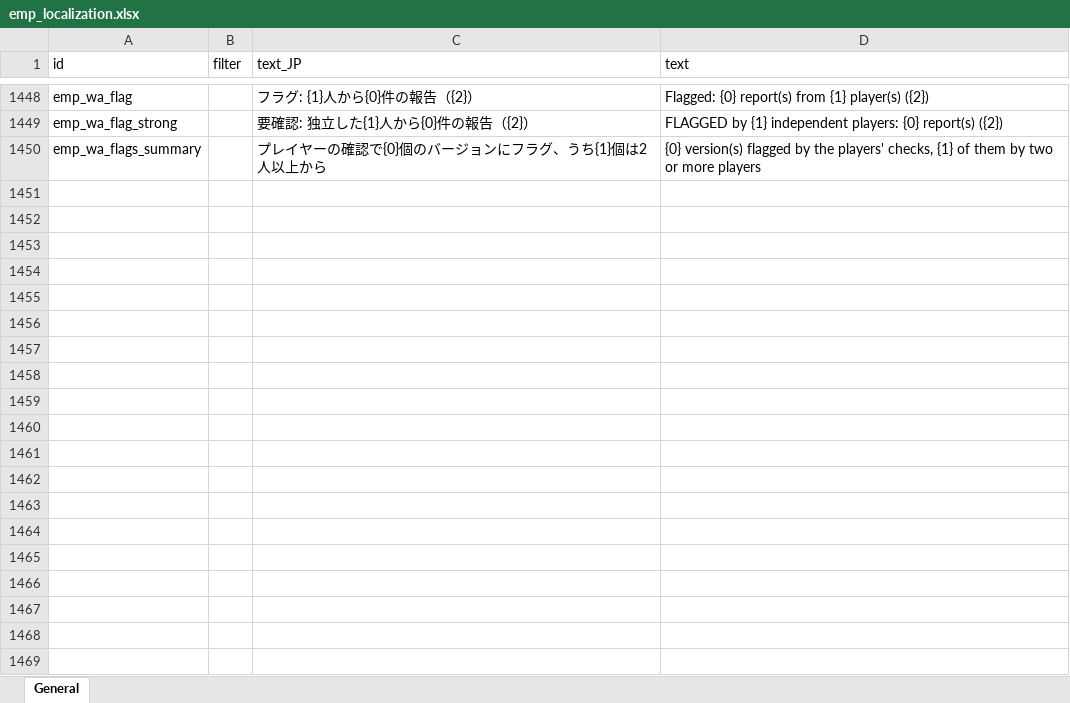
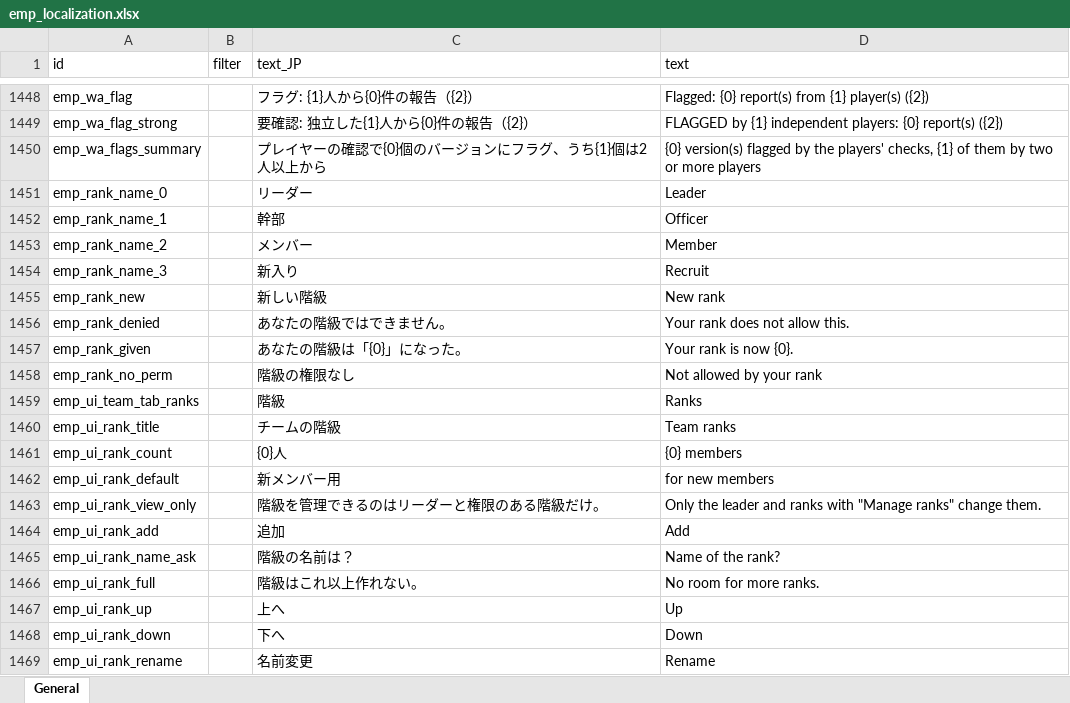
Before and after one commit to ElinTogether/ElinTogether, an Excel workbook: package/LangMod/EN/emp_localization.xlsx, sheet General, drawn as a sheet; only a part is shown, gaps mark what is left out; values as stored, in another font and other column widths than the file's, no borders; the diff covers the shown part only; the diff names each change by its address in the sheet, - before the commit and + after, or states it on an @@ line.

```diff
--- a/package/LangMod/EN/emp_localization.xlsx (sheet General)
+++ b/package/LangMod/EN/emp_localization.xlsx (sheet General)
+row 1451: emp_rank_name_0 |  | リーダー | Leader
+row 1452: emp_rank_name_1 |  | 幹部 | Officer
+row 1453: emp_rank_name_2 |  | メンバー | Member
+row 1454: emp_rank_name_3 |  | 新入り | Recruit
+row 1455: emp_rank_new |  | 新しい階級 | New rank
+row 1456: emp_rank_denied |  | あなたの階級ではできません。 | Your rank does not allow this.
+row 1457: emp_rank_given |  | あなたの階級は「{0}」になった。 | Your rank is now {0}.
+row 1458: emp_rank_no_perm |  | 階級の権限なし | Not allowed by your rank
+row 1459: emp_ui_team_tab_ranks |  | 階級 | Ranks
+row 1460: emp_ui_rank_title |  | チームの階級 | Team ranks
+row 1461: emp_ui_rank_count |  | {0}人 | {0} members
+row 1462: emp_ui_rank_default |  | 新メンバー用 | for new members
+row 1463: emp_ui_rank_view_only |  | 階級を管理できるのはリーダーと権限のある階級だけ。 | Only the leader and ranks with "Manage ranks" change them.
+row 1464: emp_ui_rank_add |  | 追加 | Add
+row 1465: emp_ui_rank_name_ask |  | 階級の名前は？ | Name of the rank?
+row 1466: emp_ui_rank_full |  | 階級はこれ以上作れない。 | No room for more ranks.
+row 1467: emp_ui_rank_up |  | 上へ | Up
+row 1468: emp_ui_rank_down |  | 下へ | Down
+row 1469: emp_ui_rank_rename |  | 名前変更 | Rename
```
Also changed, not shown: 23 added rows elsewhere in this sheet, 18 other files.
